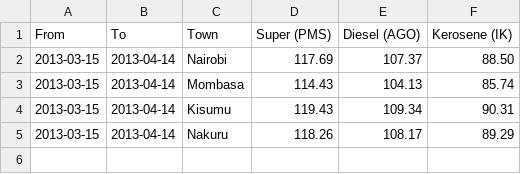
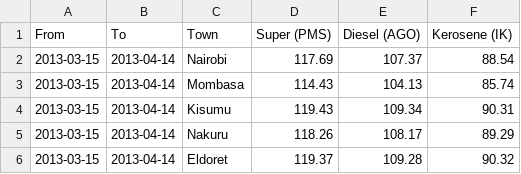
Before and after one commit to erickarugu/fuelkenya, a CSV file: api/data/epra-cycles/2013-03-15_to_2013-04-14_major-towns.csv, drawn as a sheet.

```diff
--- a/api/data/epra-cycles/2013-03-15_to_2013-04-14_major-towns.csv
+++ b/api/data/epra-cycles/2013-03-15_to_2013-04-14_major-towns.csv
@@ -1,3 +1,3 @@
 From,To,Town,Super (PMS),Diesel (AGO),Kerosene (IK)
-2013-03-15,2013-04-14,Nairobi,117.69,107.37,88.50
+2013-03-15,2013-04-14,Nairobi,117.69,107.37,88.54
 2013-03-15,2013-04-14,Mombasa,114.43,104.13,85.74
@@ -5 +5,2 @@ From,To,Town,Super (PMS),Diesel (AGO),Kerosene (IK)
 2013-03-15,2013-04-14,Nakuru,118.26,108.17,89.29
+2013-03-15,2013-04-14,Eldoret,119.37,109.28,90.32
```
Also changed, not shown: api/data/epra-cycles/2012-06-15_to_2012-07-14_major-towns.csv, api/data/epra-cycles/2014-01-15_to_2014-02-14_major-towns.csv, 6 other files.
